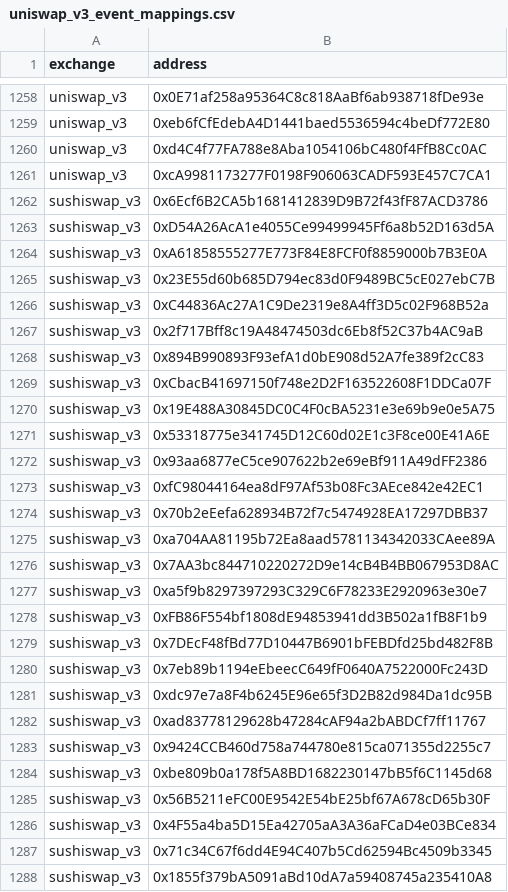
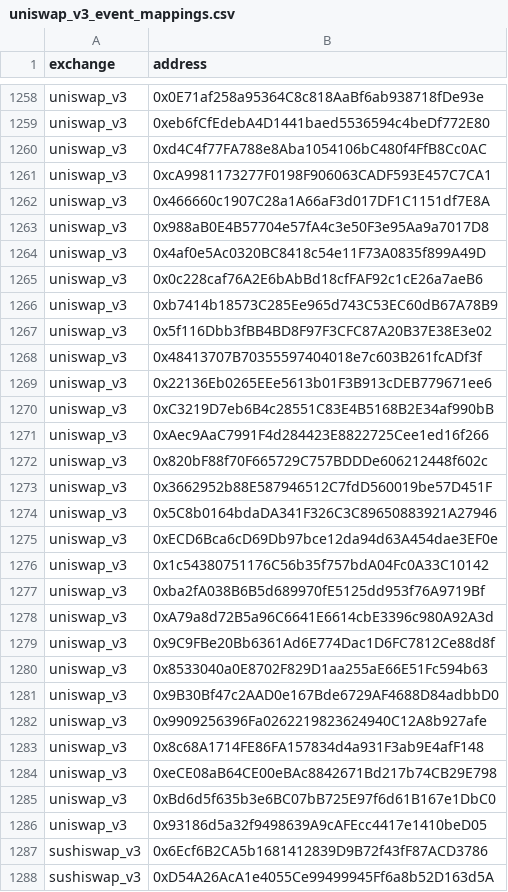
Before and after one commit to bancorprotocol/fastlane-bot, a CSV file: fastlane_bot/data/blockchain_data/coinbase_base/uniswap_v3_event_mappings.csv, drawn as a sheet; only a part is shown, gaps mark what is left out; the shorter side is filled out with more unchanged rows; the diff covers the shown part only; the diff names each change by its address in the sheet, - before the commit and + after, or states it on an @@ line.

```diff
--- a/fastlane_bot/data/blockchain_data/coinbase_base/uniswap_v3_event_mappings.csv
+++ b/fastlane_bot/data/blockchain_data/coinbase_base/uniswap_v3_event_mappings.csv
+row 1262: uniswap_v3 | 0x466660c1907C28a1A66aF3d017DF1C1151df7E8A
+row 1263: uniswap_v3 | 0x988aB0E4B57704e57fA4c3e50F3e95Aa9a7017D8
+row 1264: uniswap_v3 | 0x4af0e5Ac0320BC8418c54e11F73A0835f899A49D
+row 1265: uniswap_v3 | 0x0c228caf76A2E6bAbBd18cfFAF92c1cE26a7aeB6
+row 1266: uniswap_v3 | 0xb7414b18573C285Ee965d743C53EC60dB67A78B9
+row 1267: uniswap_v3 | 0x5f116Dbb3fBB4BD8F97F3CFC87A20B37E38E3e02
+row 1268: uniswap_v3 | 0x48413707B70355597404018e7c603B261fcADf3f
+row 1269: uniswap_v3 | 0x22136Eb0265EEe5613b01F3B913cDEB779671ee6
+row 1270: uniswap_v3 | 0xC3219D7eb6B4c28551C83E4B5168B2E34af990bB
+row 1271: uniswap_v3 | 0xAec9AaC7991F4d284423E8822725Cee1ed16f266
+row 1272: uniswap_v3 | 0x820bF88f70F665729C757BDDDe606212448f602c
+row 1273: uniswap_v3 | 0x3662952b88E587946512C7fdD560019be57D451F
+row 1274: uniswap_v3 | 0x5C8b0164bdaDA341F326C3C89650883921A27946
+row 1275: uniswap_v3 | 0xECD6Bca6cD69Db97bce12da94d63A454dae3EF0e
+row 1276: uniswap_v3 | 0x1c54380751176C56b35f757bdA04Fc0A33C10142
+row 1277: uniswap_v3 | 0xba2fA038B6B5d689970fE5125dd953f76A9719Bf
+row 1278: uniswap_v3 | 0xA79a8d72B5a96C6641E6614cbE3396c980A92A3d
+row 1279: uniswap_v3 | 0x9C9FBe20Bb6361Ad6E774Dac1D6FC7812Ce88d8f
+row 1280: uniswap_v3 | 0x8533040a0E8702F829D1aa255aE66E51Fc594b63
+row 1281: uniswap_v3 | 0x9B30Bf47c2AAD0e167Bde6729AF4688D84adbbD0
+row 1282: uniswap_v3 | 0x9909256396Fa0262219823624940C12A8b927afe
+row 1283: uniswap_v3 | 0x8c68A1714FE86FA157834d4a931F3ab9E4afF148
+row 1284: uniswap_v3 | 0xeCE08aB64CE00eBAc8842671Bd217b74CB29E798
+row 1285: uniswap_v3 | 0xBd6d5f635b3e6BC07bB725E97f6d61B167e1DbC0
+row 1286: uniswap_v3 | 0x93186d5a32f9498639A9cAFEcc4417e1410beD05
```
Also changed, not shown: 14 added rows elsewhere in this file, fastlane_bot/data/blockchain_data/coinbase_base/uniswap_v2_event_mappings.csv, 41 other files.
